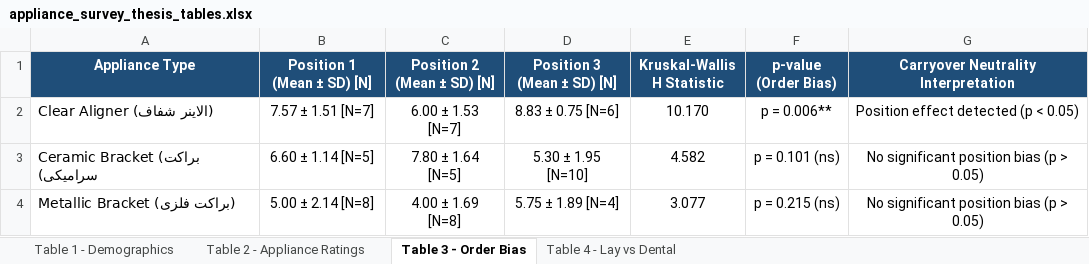
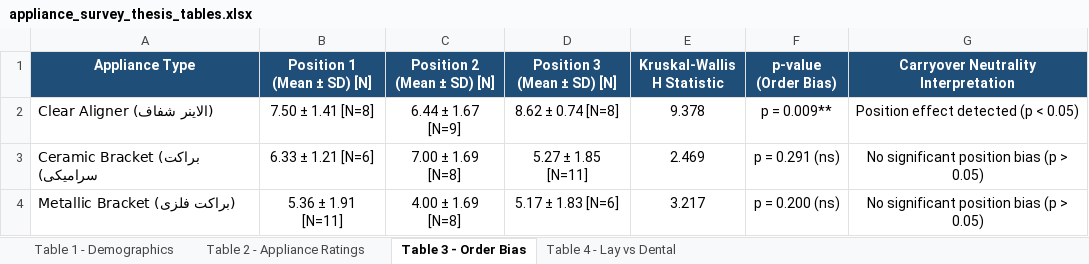
Before and after one commit to mmshooreshi/appliance-survey-v1, an Excel workbook: exports/tables/appliance_survey_thesis_tables.xlsx, sheet Table 3 - Order Bias, drawn as a sheet; values as stored, in another font and other column widths than the file's, no borders; the diff names each change by its address in the sheet, - before the commit and + after, or states it on an @@ line.

```diff
--- a/exports/tables/appliance_survey_thesis_tables.xlsx (sheet Table 3 - Order Bias)
+++ b/exports/tables/appliance_survey_thesis_tables.xlsx (sheet Table 3 - Order Bias)
-B2 (Position 1 (Mean ± SD) [N]): 7.57 ± 1.51 [N=7]
+B2 (Position 1 (Mean ± SD) [N]): 7.50 ± 1.41 [N=8]
-C2 (Position 2 (Mean ± SD) [N]): 6.00 ± 1.53 [N=7]
+C2 (Position 2 (Mean ± SD) [N]): 6.44 ± 1.67 [N=9]
-D2 (Position 3 (Mean ± SD) [N]): 8.83 ± 0.75 [N=6]
+D2 (Position 3 (Mean ± SD) [N]): 8.62 ± 0.74 [N=8]
-E2 (Kruskal-Wallis H Statistic): 10.170
+E2 (Kruskal-Wallis H Statistic): 9.378
-F2 (p-value (Order Bias)): p = 0.006**
+F2 (p-value (Order Bias)): p = 0.009**
-B3 (Position 1 (Mean ± SD) [N]): 6.60 ± 1.14 [N=5]
+B3 (Position 1 (Mean ± SD) [N]): 6.33 ± 1.21 [N=6]
-C3 (Position 2 (Mean ± SD) [N]): 7.80 ± 1.64 [N=5]
+C3 (Position 2 (Mean ± SD) [N]): 7.00 ± 1.69 [N=8]
-D3 (Position 3 (Mean ± SD) [N]): 5.30 ± 1.95 [N=10]
+D3 (Position 3 (Mean ± SD) [N]): 5.27 ± 1.85 [N=11]
-E3 (Kruskal-Wallis H Statistic): 4.582
+E3 (Kruskal-Wallis H Statistic): 2.469
-F3 (p-value (Order Bias)): p = 0.101 (ns)
+F3 (p-value (Order Bias)): p = 0.291 (ns)
-B4 (Position 1 (Mean ± SD) [N]): 5.00 ± 2.14 [N=8]
+B4 (Position 1 (Mean ± SD) [N]): 5.36 ± 1.91 [N=11]
-D4 (Position 3 (Mean ± SD) [N]): 5.75 ± 1.89 [N=4]
+D4 (Position 3 (Mean ± SD) [N]): 5.17 ± 1.83 [N=6]
-E4 (Kruskal-Wallis H Statistic): 3.077
+E4 (Kruskal-Wallis H Statistic): 3.217
-F4 (p-value (Order Bias)): p = 0.215 (ns)
+F4 (p-value (Order Bias)): p = 0.200 (ns)
```
Also changed, not shown: sheet Table 1 - Demographics, sheet Table 2 - Appliance Ratings, sheet Table 4 - Lay vs Dental, exports/appliance_survey_all_raw_latest.xlsx, exports/appliance_survey_study_cohort_latest.xlsx, 25 other files.
